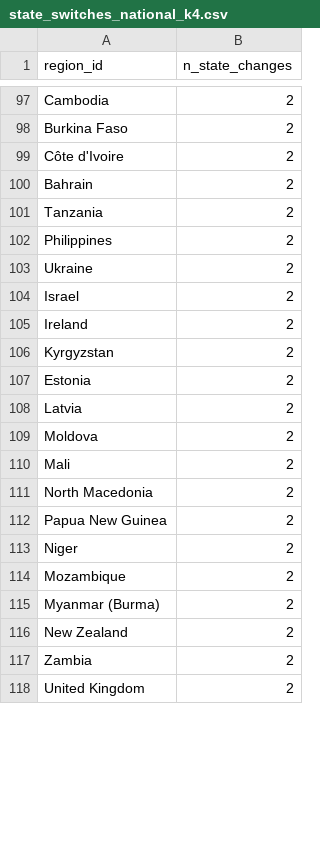
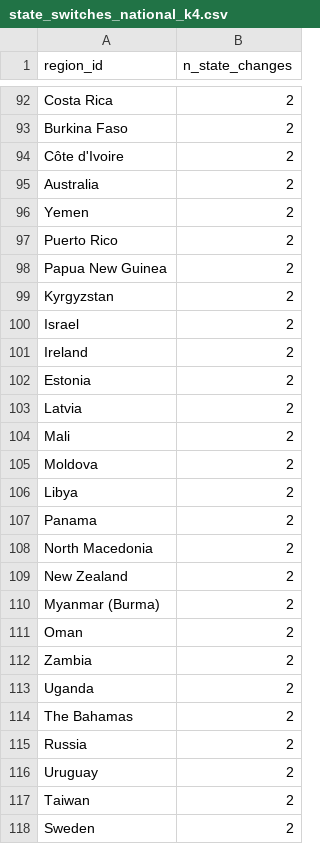
Before and after one commit to vatsalya-123/Regional-Mobility-change-Profiles, a CSV file: outputs/tables/state_switches_national_k4.csv, drawn as a sheet; only a part is shown, gaps mark what is left out; the shorter side is filled out with more unchanged rows; removed rows and columns are numbered as before the commit, all else as after; the diff covers the shown part only; the diff names each change by its address in the sheet, - before the commit and + after, or states it on an @@ line.

```diff
--- a/outputs/tables/state_switches_national_k4.csv
+++ b/outputs/tables/state_switches_national_k4.csv
-A92 (region_id): Cambodia
+A92 (region_id): Costa Rica
@@ row 100 moved to row 91: Bahrain @@
@@ row 101 moved to row 119: Tanzania @@
@@ row 91 moved to row 95: Australia @@
@@ row 119 moved to row 96: Yemen @@
@@ row 90 moved to row 97: Puerto Rico @@
-A98 (region_id): Philippines
+A98 (region_id): Papua New Guinea
-A99 (region_id): Ukraine
+A99 (region_id): Kyrgyzstan
-row 106: Kyrgyzstan | 2
+row 104: Mali | 2
-A106 (region_id): Mali
+A106 (region_id): Libya
+row 107: Panama | 2
-row 112: Papua New Guinea | 2
-A109 (region_id): Niger
+A109 (region_id): New Zealand
-row 114: Mozambique | 2
-A111 (region_id): New Zealand
+A111 (region_id): Oman
@@ row 120 moved to row 113: Uganda @@
@@ row 125 moved to row 114: The Bahamas @@
@@ row 121 moved to row 115: Russia @@
+row 116: Uruguay | 2
@@ row 122 moved to row 117: Taiwan @@
@@ row 124 moved to row 118: Sweden @@
```
Also changed, not shown: 8 added rows, 13 removed rows, 49 moved rows and 10 edited cells elsewhere in this file, outputs/tables/clustering_metrics.csv, outputs/tables/state_profiles_national_k4.csv, 6 other files.
